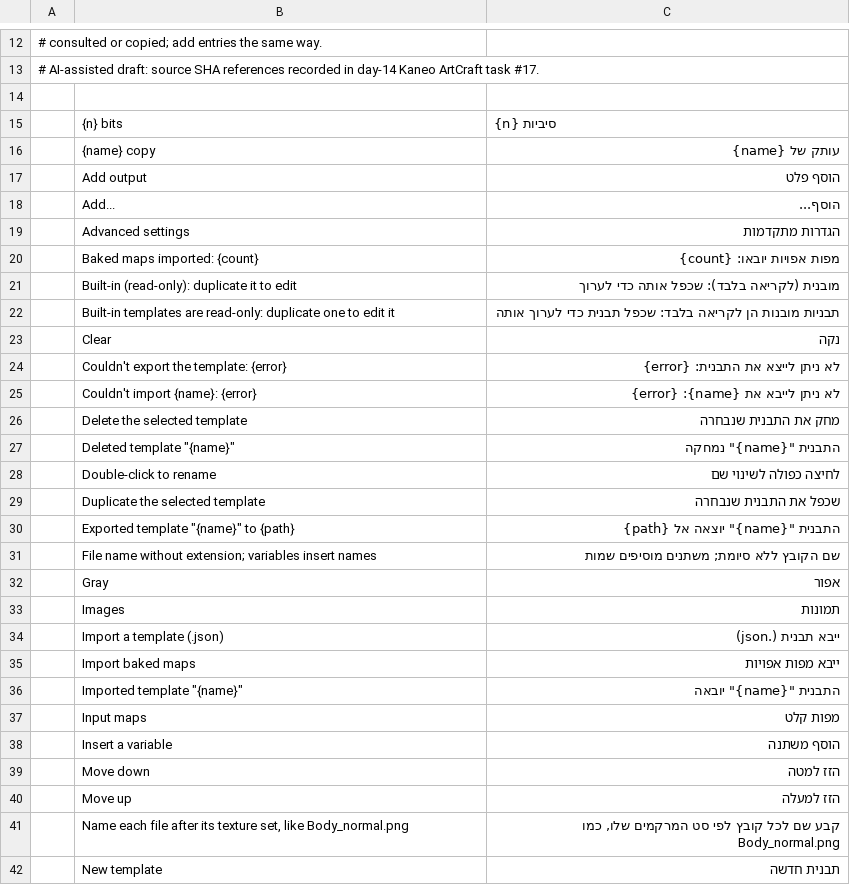
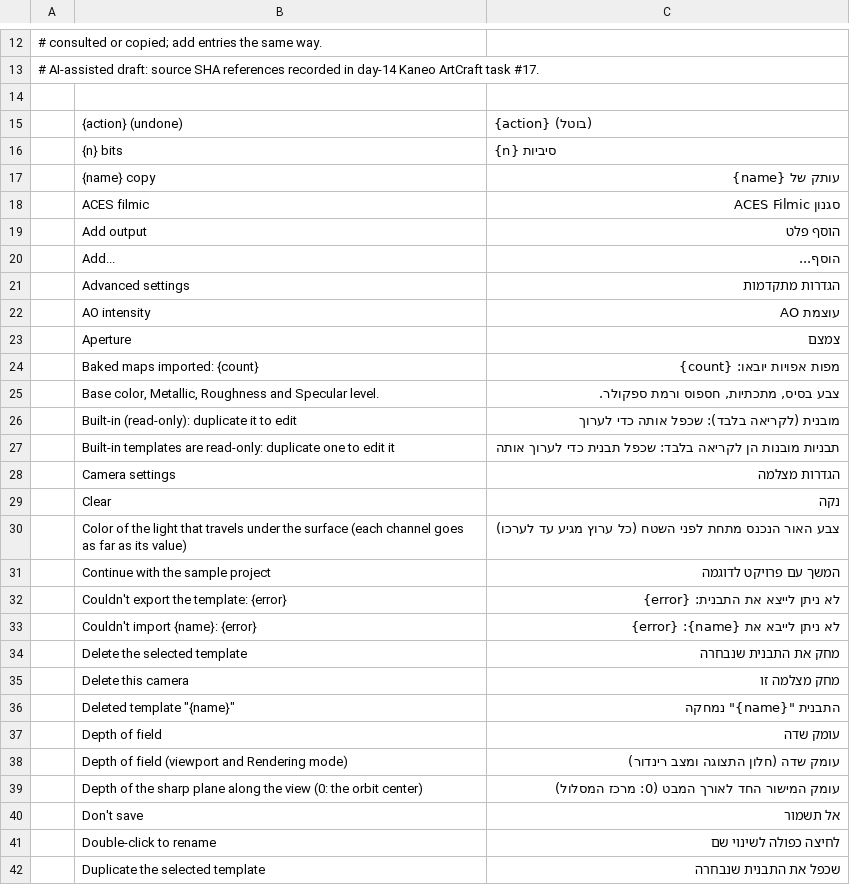
Before and after one commit to nocturney/craft-i18n, a TSV file: locales/he/texturecraft.tsv, drawn as a sheet; only a part is shown, gaps mark what is left out; the shorter side is filled out with more unchanged rows; the diff covers the shown part only.

```diff
--- a/locales/he/texturecraft.tsv
+++ b/locales/he/texturecraft.tsv
@@ -14,4 +14,6 @@
 
+	{action} (undone)	{action} (בוטל)
 	{n} bits	{n} סיביות
 	{name} copy	עותק של {name}
+	ACES filmic	סגנון ACES Filmic
 	Add output	הוסף פלט
@@ -19,6 +21,12 @@
 	Advanced settings	הגדרות מתקדמות
+	AO intensity	עוצמת AO
+	Aperture	צמצם
 	Baked maps imported: {count}	מפות אפויות יובאו: {count}
+	Base color, Metallic, Roughness and Specular level.	צבע בסיס, מתכתיות, חספוס ורמת ספקולר.
 	Built-in (read-only): duplicate it to edit	מובנית (לקריאה בלבד): שכפל אותה כדי לערוך
 	Built-in templates are read-only: duplicate one to edit it	תבניות מובנות הן לקריאה בלבד: שכפל תבנית כדי לערוך אותה
+	Camera settings	הגדרות מצלמה
 	Clear	נקה
+	Color of the light that travels under the surface (each channel goes as far as its value)	צבע האור הנכנס מתחת לפני השטח (כל ערוץ מגיע עד לערכו)
+	Continue with the sample project	המשך עם פרויקט לדוגמה
 	Couldn't export the template: {error}	לא ניתן לייצא את התבנית: {error}
@@ -26,3 +34,8 @@
 	Delete the selected template	מחק את התבנית שנבחרה
+	Delete this camera	מחק מצלמה זו
 	Deleted template "{name}"	התבנית "{name}" נמחקה
+	Depth of field	עומק שדה
+	Depth of field (viewport and Rendering mode)	עומק שדה (חלון התצוגה ומצב רינדור)
+	Depth of the sharp plane along the view (0: the orbit center)	עומק המישור החד לאורך המבט (0: מרכז המסלול)
+	Don't save	אל תשמור
 	Double-click to rename	לחיצה כפולה לשינוי שם
```
Also changed, not shown: 37 added rows elsewhere in this file.
